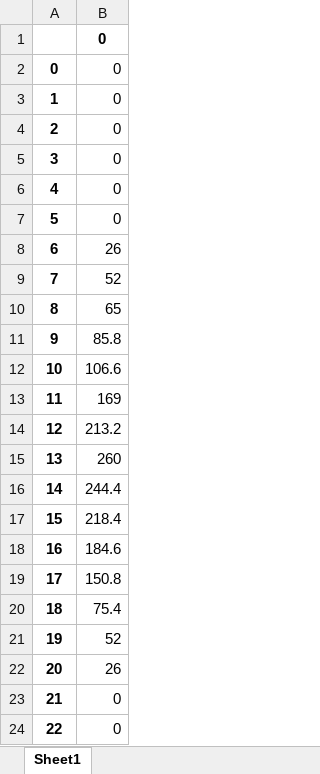
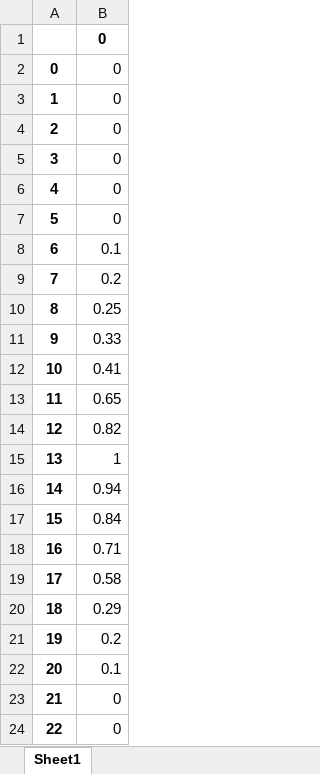
Before and after one commit to javiBajoCero/MUSAE_smart_grids, an Excel workbook: Lab3 - Timeseries powerflow/results/res_gen/p_mw.xlsx, sheet Sheet1, drawn as a sheet; only a part is shown; values as stored, in another font and other column widths than the file's, no borders; the diff names each change by its address in the sheet, - before the commit and + after, or states it on an @@ line.

```diff
--- a/Lab3 - Timeseries powerflow/results/res_gen/p_mw.xlsx (sheet Sheet1)
+++ b/Lab3 - Timeseries powerflow/results/res_gen/p_mw.xlsx (sheet Sheet1)
-B8: 26
+B8: 0.1
-B9: 52
+B9: 0.2
-B10: 65
+B10: 0.25
-B11: 85.8
+B11: 0.33
-B12: 106.6
+B12: 0.41
-B13: 169
+B13: 0.65
-B14: 213.2
+B14: 0.82
-B15: 260
+B15: 1
-B16: 244.4
+B16: 0.94
-B17: 218.4
+B17: 0.84
-B18: 184.6
+B18: 0.71
-B19: 150.8
+B19: 0.58
-B20: 75.4
+B20: 0.29
-B21: 52
+B21: 0.2
-B22: 26
+B22: 0.1
```
Also changed, not shown: Lab3 - Timeseries powerflow/results/res_bus/vm_pu.xlsx, Lab3 - Timeseries powerflow/results/res_line/i_ka.xlsx, 2 other files.
